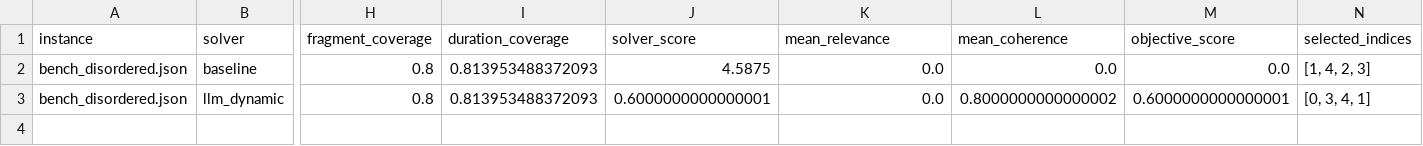
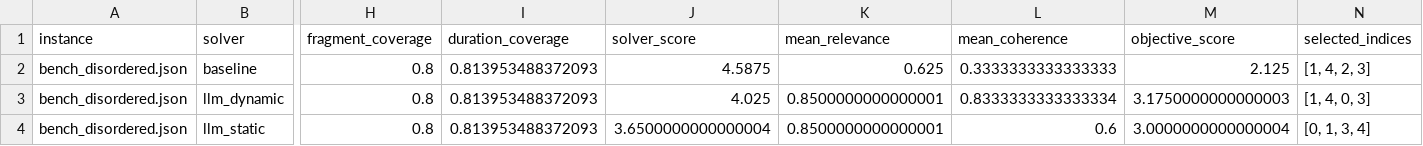
Before and after one commit to ChickenLittle02/Proyecto_FInal_IA, a CSV file: results/part06b_disordered.csv, drawn as a sheet; only a part is shown, gaps mark what is left out; rows hold the shown columns only; the diff names each change by its address in the sheet, - before the commit and + after, or states it on an @@ line.

```diff
--- a/results/part06b_disordered.csv
+++ b/results/part06b_disordered.csv
-K2 (mean_relevance): 0.0
+K2 (mean_relevance): 0.625
-L2 (mean_coherence): 0.0
+L2 (mean_coherence): 0.3333333333333333
-M2 (objective_score): 0.0
+M2 (objective_score): 2.125
-J3 (solver_score): 0.6000000000000001
+J3 (solver_score): 4.025
-K3 (mean_relevance): 0.0
+K3 (mean_relevance): 0.8500000000000001
-L3 (mean_coherence): 0.8000000000000002
+L3 (mean_coherence): 0.8333333333333334
-M3 (objective_score): 0.6000000000000001
+M3 (objective_score): 3.1750000000000003
-N3 (selected_indices): [0, 3, 4, 1]
+N3 (selected_indices): [1, 4, 0, 3]
+row 4: bench_disordered.json | llm_static | 0.8 | 0.813953488372093 | 3.6500000000000004 | 0.8500000000000001 | 0.6 | 3.0000000000000004 | [0, 1, 3, 4]
```
Also changed, not shown: results/experiments.csv, results/experiments_bench.csv, 18 other files.
